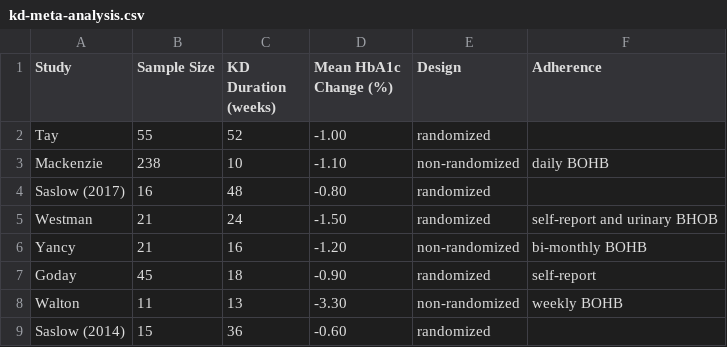
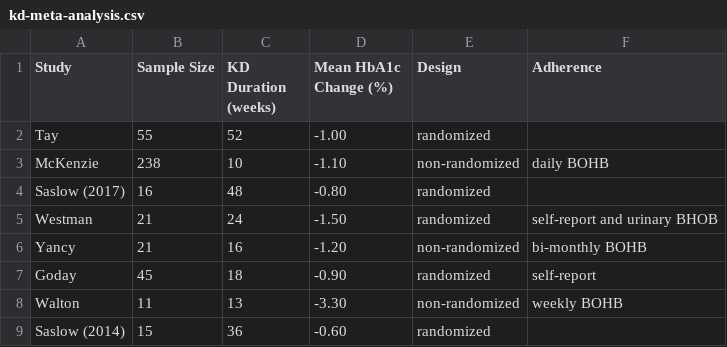
Before and after one commit to cjams/research-plots, a CSV file: kd-meta-analysis.csv, drawn as a sheet.

Commit message:
Fix author name

```diff
--- a/kd-meta-analysis.csv
+++ b/kd-meta-analysis.csv
@@ -2,3 +2,3 @@ Study,Sample Size,KD Duration (weeks),Mean HbA1c Change (%),Design,Adherence
 Tay,55,52,-1.00,randomized,
-Mackenzie,238,10,-1.10,non-randomized,daily BOHB
+McKenzie,238,10,-1.10,non-randomized,daily BOHB
 Saslow (2017),16,48,-0.80,randomized,
```
